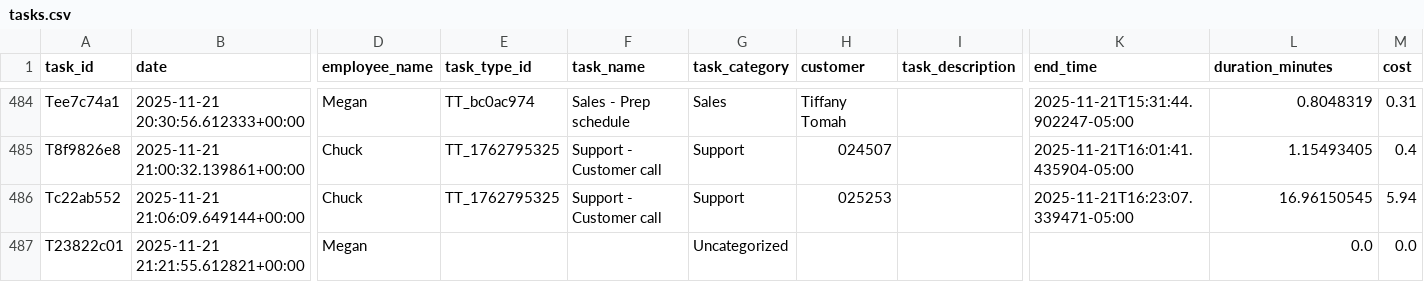
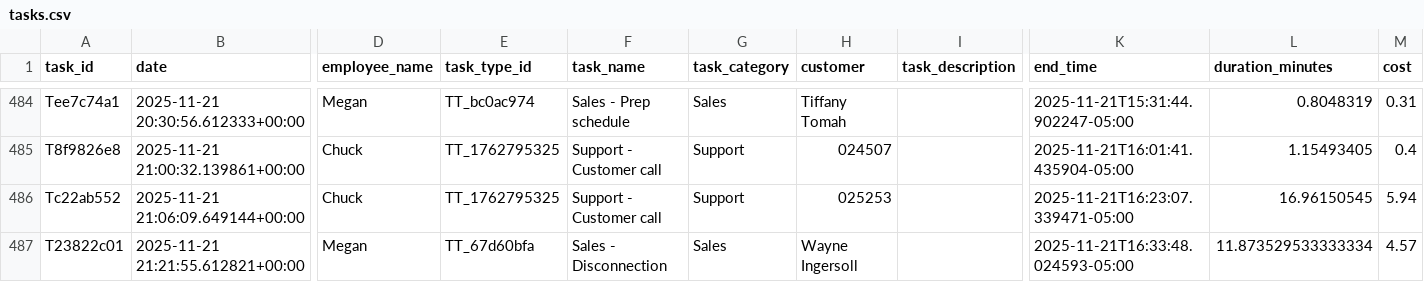
Before and after one commit to pwngithub/Employeetime, a CSV file: Data/tasks.csv, drawn as a sheet; only a part is shown, gaps mark what is left out; the diff names each change by its address in the sheet, - before the commit and + after, or states it on an @@ line.

Commit message:
Finish task (with details)

```diff
--- a/Data/tasks.csv
+++ b/Data/tasks.csv
-E487 (task_type_id): (empty)
+E487 (task_type_id): TT_67d60bfa
-F487 (task_name): (empty)
+F487 (task_name): Sales - Disconnection
-G487 (task_category): Uncategorized
+G487 (task_category): Sales
-H487 (customer): (empty)
+H487 (customer): Wayne Ingersoll
-K487 (end_time): (empty)
+K487 (end_time): 2025-11-21T16:33:48.024593-05:00
-L487 (duration_minutes): 0.0
+L487 (duration_minutes): 11.873529533333334
-M487 (cost): 0.0
+M487 (cost): 4.57
```
